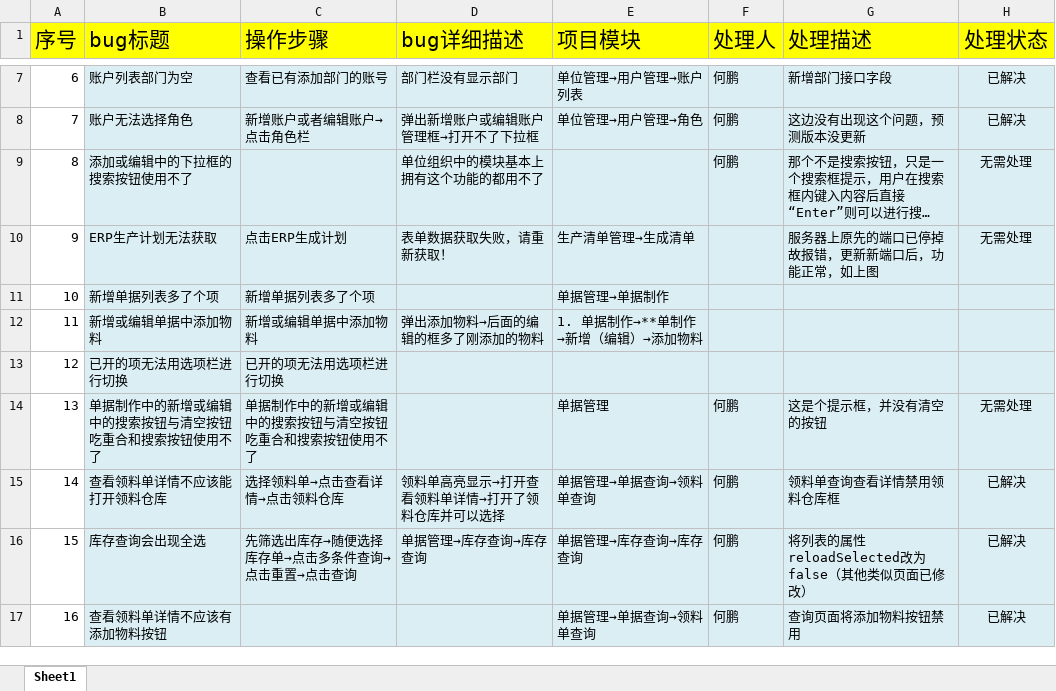
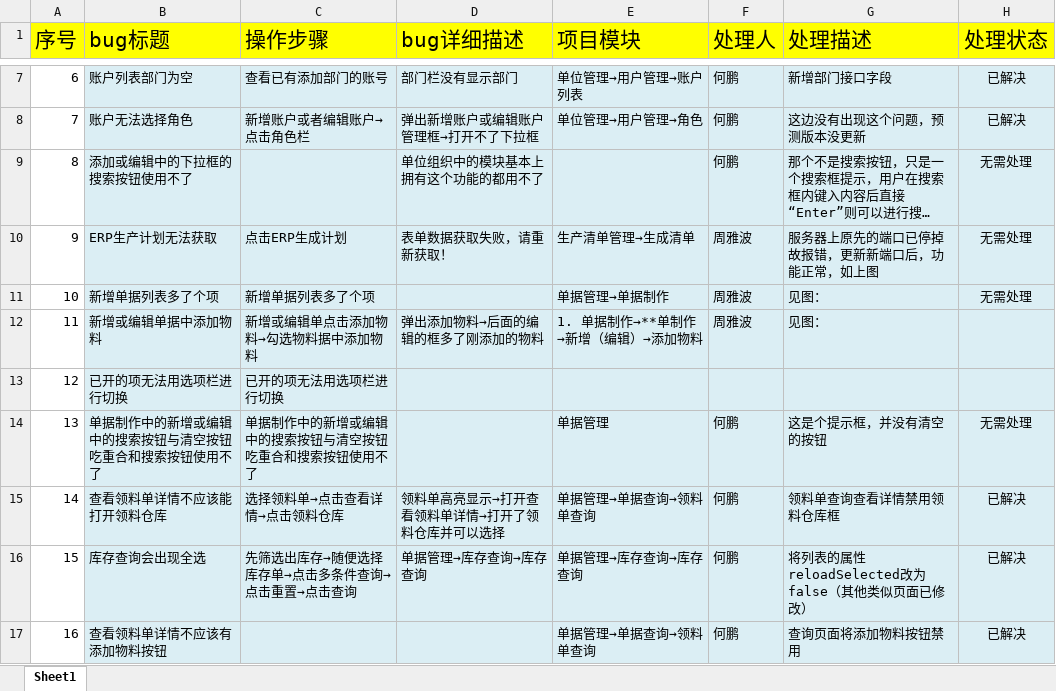
Before and after one commit to zhouyb1/BeiJing_MES, an Excel workbook: Source/bug处理记录/MES系统bug解决记录.xlsx, sheet Sheet1, drawn as a sheet; only a part is shown, gaps mark what is left out; long unchanged cells end in …; values as stored, in another font and other column widths than the file's, no borders; charts and pictures and conditional formats not drawn; the diff names each change by its address in the sheet, - before the commit and + after, or states it on an @@ line.

Commit message:
no commit message

```diff
--- a/Source/bug处理记录/MES系统bug解决记录.xlsx (sheet Sheet1)
+++ b/Source/bug处理记录/MES系统bug解决记录.xlsx (sheet Sheet1)
-F10:F12 (处理人): (empty)
+F10:F12 (处理人): 周雅波
-G11:G12 (处理描述): (empty)
+G11:G12 (处理描述): 见图：
-H11 (处理状态): (empty)
+H11 (处理状态): 无需处理
-C12 (操作步骤): 新增或编辑单据中添加物料
+C12 (操作步骤): 新增或编辑单点击添加物料→勾选物料据中添加物料
```
Also changed, not shown: charts or pictures.
